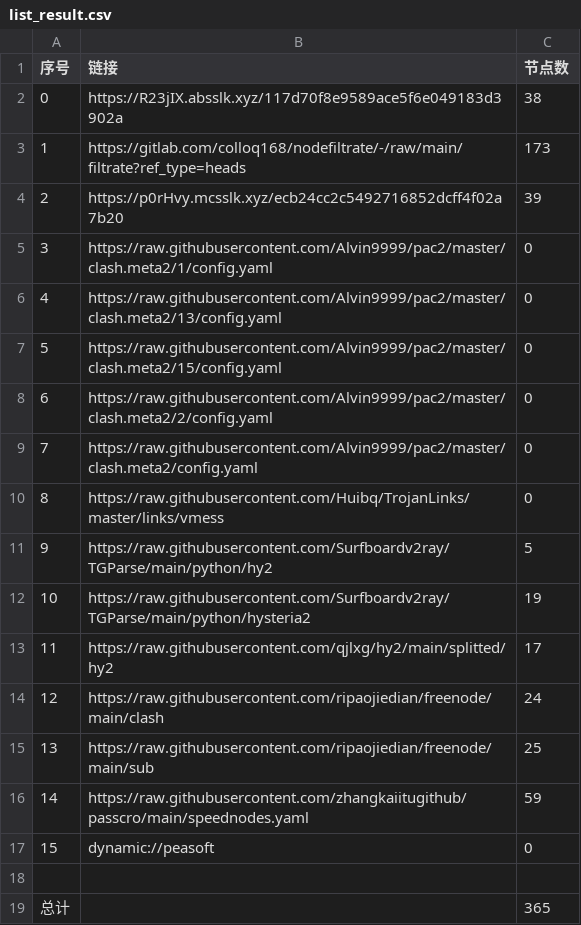
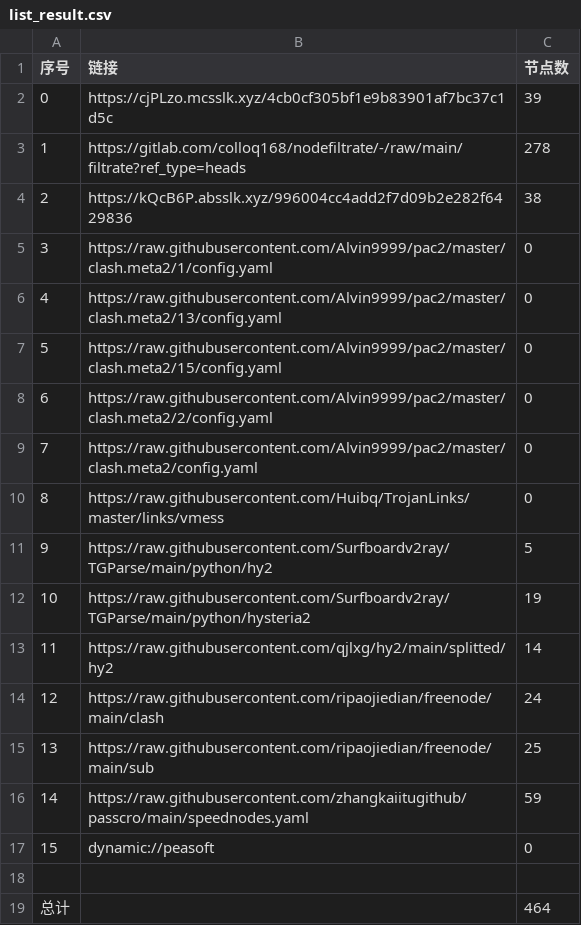
Before and after one commit to wokaotianshi123/NoMoreWalls, a CSV file: list_result.csv, drawn as a sheet.

```diff
--- a/list_result.csv
+++ b/list_result.csv
@@ -1,5 +1,5 @@
 序号,链接,节点数
-0,https://R23jIX.absslk.xyz/117d70f8e9589ace5f6e049183d3902a,38
-1,https://gitlab.com/colloq168/nodefiltrate/-/raw/main/filtrate?ref_type=heads,173
-2,https://p0rHvy.mcsslk.xyz/ecb24cc2c5492716852dcff4f02a7b20,39
+0,https://cjPLzo.mcsslk.xyz/4cb0cf305bf1e9b83901af7bc37c1d5c,39
+1,https://gitlab.com/colloq168/nodefiltrate/-/raw/main/filtrate?ref_type=heads,278
+2,https://kQcB6P.absslk.xyz/996004cc4add2f7d09b2e282f6429836,38
 3,https://raw.githubusercontent.com/Alvin9999/pac2/master/clash.meta2/1/config.yaml,0
@@ -12,3 +12,3 @@
 10,https://raw.githubusercontent.com/Surfboardv2ray/TGParse/main/python/hysteria2,19
-11,https://raw.githubusercontent.com/qjlxg/hy2/main/splitted/hy2,17
+11,https://raw.githubusercontent.com/qjlxg/hy2/main/splitted/hy2,14
 12,https://raw.githubusercontent.com/ripaojiedian/freenode/main/clash,24
@@ -18,2 +18,2 @@
 
-总计,,365
+总计,,464
```
Also changed, not shown: 31 other files.
